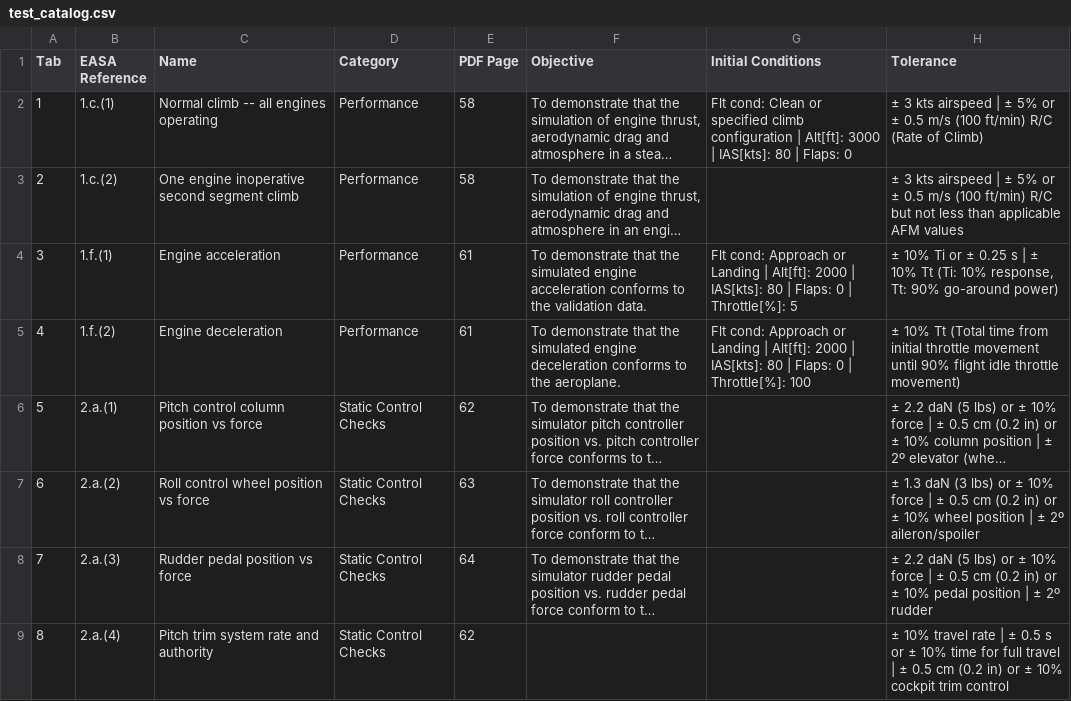
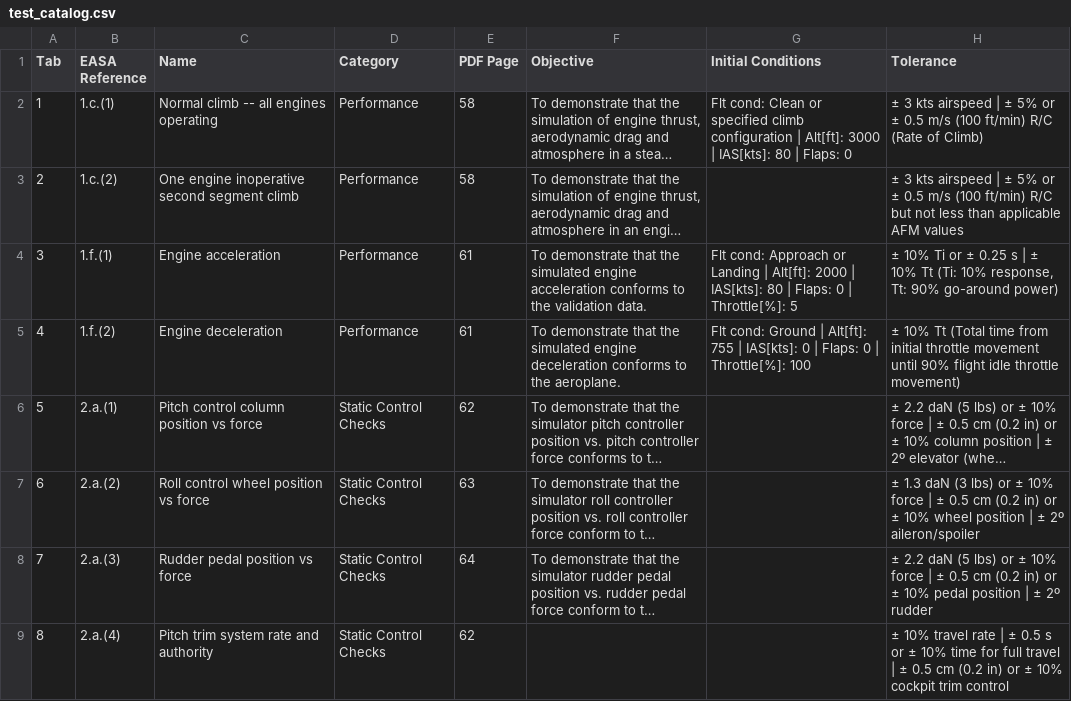
Before and after one commit to mishaalrizwan3-netizen/QTG_STUDIO, a CSV file: QTG_Studio_Antigravity_Single_Main/test_catalog.csv, drawn as a sheet; only a part is shown; long unchanged cells end in …; the diff names each change by its address in the sheet, - before the commit and + after, or states it on an @@ line.

Commit message:
Set default conditions for 1.f.(2) Engine Deceleration to Ground, Alt 755, IAS 0, Flaps 0, Throttle 100

```diff
--- a/QTG_Studio_Antigravity_Single_Main/test_catalog.csv
+++ b/QTG_Studio_Antigravity_Single_Main/test_catalog.csv
-G5 (Initial Conditions): Flt cond: Approach or Landing | Alt[ft]: 2000 | IAS[kts]: 80 | Flaps:…
+G5 (Initial Conditions): Flt cond: Ground | Alt[ft]: 755 | IAS[kts]: 0 | Flaps:…
```
Also changed, not shown: 4 other files.
